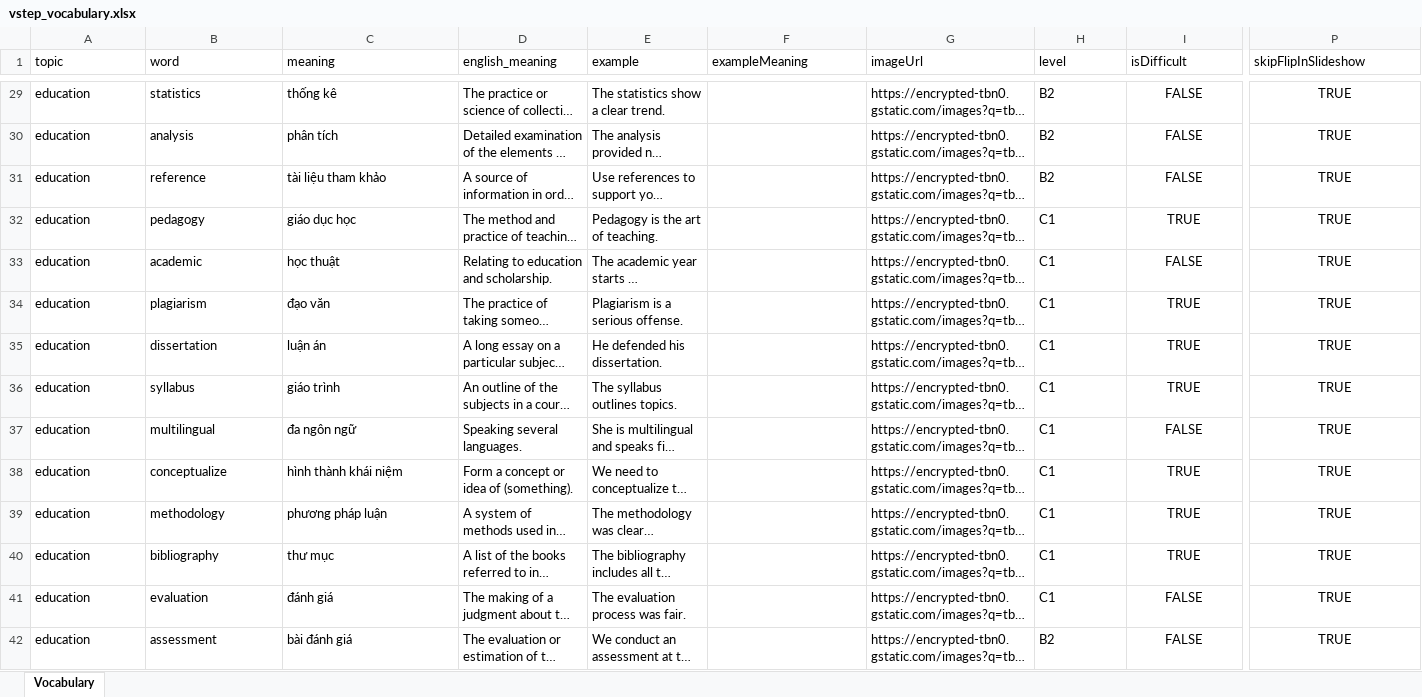
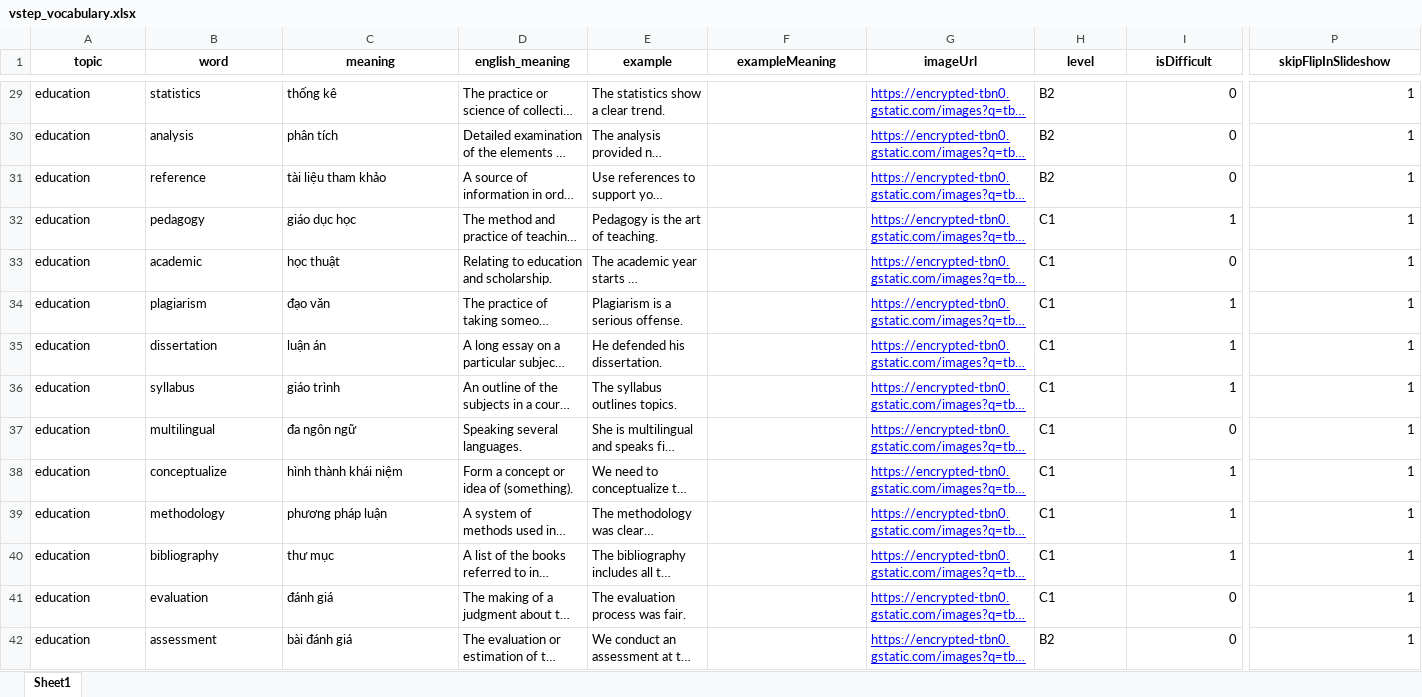
Before and after one commit to minhne432/vob-data, an Excel workbook: vstep_vocabulary.xlsx, sheet Sheet1, drawn as a sheet; only a part is shown, gaps mark what is left out; long unchanged cells end in …; values as stored, in another font and other column widths than the file's, no borders; the diff covers the shown part only; the diff names each change by its address in the sheet, - before the commit and + after, or states it on an @@ line.

```diff
--- a/vstep_vocabulary.xlsx (sheet Sheet1)
+++ b/vstep_vocabulary.xlsx (sheet Sheet1)
-sheet tab: Vocabulary
+sheet tab: Sheet1
@@ A1:P1 bold: off → on, alignment: left → center @@
@@ G29:G42 underline: off → on, text colour: black → #0000FF @@
-I29:I42 alignment: center
+I29:I42 alignment: right
-I29:I31 (isDifficult): FALSE
+I29:I31 (isDifficult): 0
-P29:P42 (skipFlipInSlideshow): TRUE
+P29:P42 (skipFlipInSlideshow): 1
-P29:P42 alignment: center
+P29:P42 alignment: right
-I32 (isDifficult): TRUE
+I32 (isDifficult): 1
-I33 (isDifficult): FALSE
+I33 (isDifficult): 0
-I34:I36 (isDifficult): TRUE
+I34:I36 (isDifficult): 1
-I37 (isDifficult): FALSE
+I37 (isDifficult): 0
-I38:I40 (isDifficult): TRUE
+I38:I40 (isDifficult): 1
-I41:I42 (isDifficult): FALSE
+I41:I42 (isDifficult): 0
```
Also changed, not shown: 1223 edited cells and cell formats elsewhere in this sheet.
